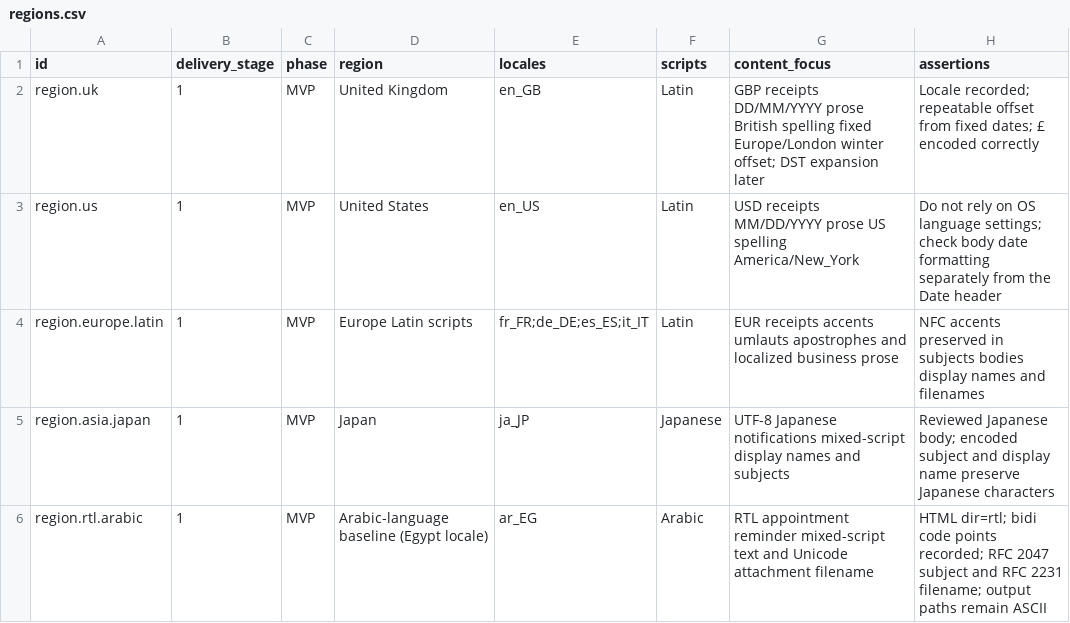
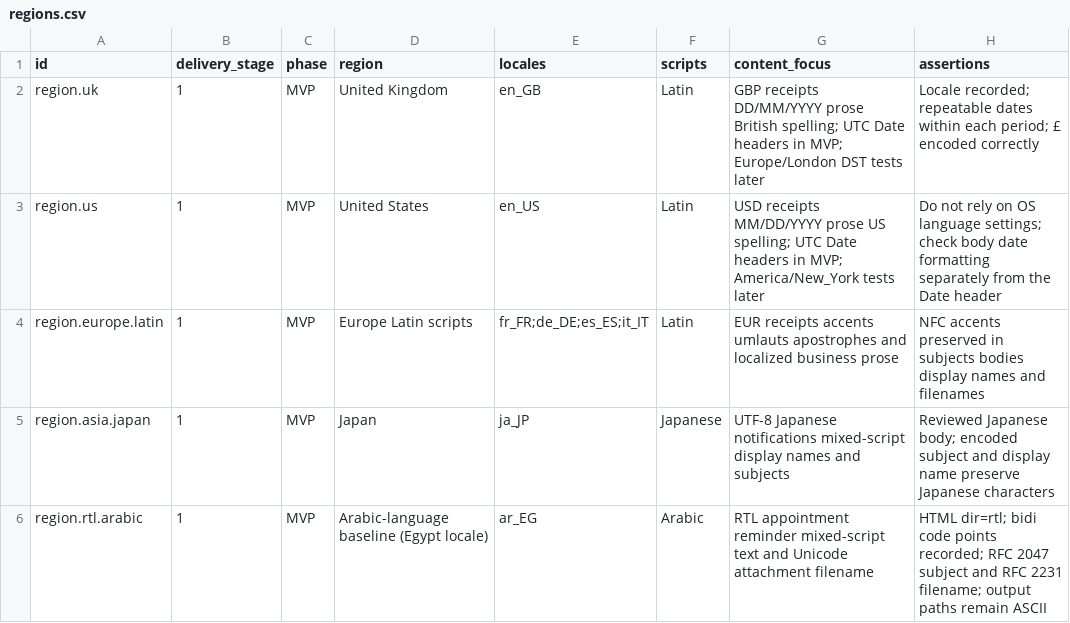
Before and after one commit to flarebyte/astrea-fake-mail-generator, a CSV file: doc/design-meta/examples/regions.csv, drawn as a sheet; only a part is shown.

```diff
--- a/doc/design-meta/examples/regions.csv
+++ b/doc/design-meta/examples/regions.csv
@@ -1,4 +1,4 @@
 id,delivery_stage,phase,region,locales,scripts,content_focus,assertions
-region.uk,1,MVP,United Kingdom,en_GB,Latin,GBP receipts DD/MM/YYYY prose British spelling fixed Europe/London winter offset; DST expansion later,Locale recorded; repeatable offset from fixed dates; £ encoded correctly
-region.us,1,MVP,United States,en_US,Latin,USD receipts MM/DD/YYYY prose US spelling America/New_York,Do not rely on OS language settings; check body date formatting separately from the Date header
+region.uk,1,MVP,United Kingdom,en_GB,Latin,GBP receipts DD/MM/YYYY prose British spelling; UTC Date headers in MVP; Europe/London DST tests later,Locale recorded; repeatable dates within each period; £ encoded correctly
+region.us,1,MVP,United States,en_US,Latin,USD receipts MM/DD/YYYY prose US spelling; UTC Date headers in MVP; America/New_York tests later,Do not rely on OS language settings; check body date formatting separately from the Date header
 region.europe.latin,1,MVP,Europe Latin scripts,fr_FR;de_DE;es_ES;it_IT,Latin,EUR receipts accents umlauts apostrophes and localized business prose,NFC accents preserved in subjects bodies display names and filenames
```
Also changed, not shown: doc/design-meta/examples/constraints.csv, doc/design-meta/examples/features.csv, 11 other files.
